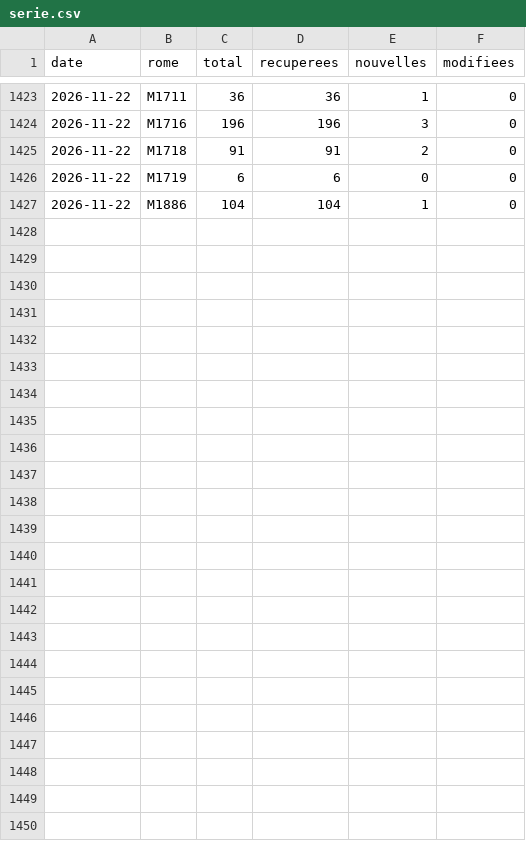
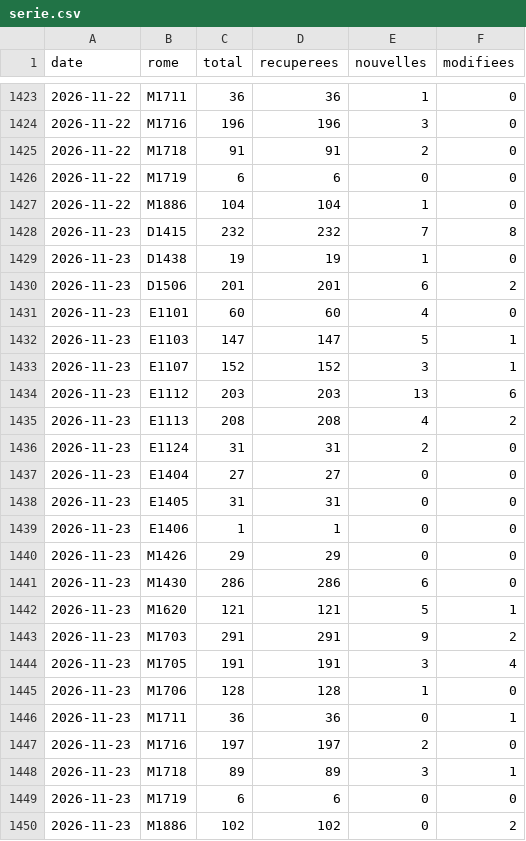
Before and after one commit to VincentFavarin/metier, a CSV file: data/serie.csv, drawn as a sheet; only a part is shown, gaps mark what is left out.

```diff
--- a/data/serie.csv
+++ b/data/serie.csv
@@ -1427 +1427,24 @@ date,rome,total,recuperees,nouvelles,modifiees
 2026-11-22,M1886,104,104,1,0
+2026-11-23,D1415,232,232,7,8
+2026-11-23,D1438,19,19,1,0
+2026-11-23,D1506,201,201,6,2
+2026-11-23,E1101,60,60,4,0
+2026-11-23,E1103,147,147,5,1
+2026-11-23,E1107,152,152,3,1
+2026-11-23,E1112,203,203,13,6
+2026-11-23,E1113,208,208,4,2
+2026-11-23,E1124,31,31,2,0
+2026-11-23,E1404,27,27,0,0
+2026-11-23,E1405,31,31,0,0
+2026-11-23,E1406,1,1,0,0
+2026-11-23,M1426,29,29,0,0
+2026-11-23,M1430,286,286,6,0
+2026-11-23,M1620,121,121,5,1
+2026-11-23,M1703,291,291,9,2
+2026-11-23,M1705,191,191,3,4
+2026-11-23,M1706,128,128,1,0
+2026-11-23,M1711,36,36,0,1
+2026-11-23,M1716,197,197,2,0
+2026-11-23,M1718,89,89,3,1
+2026-11-23,M1719,6,6,0,0
+2026-11-23,M1886,102,102,0,2
```
Also changed, not shown: 22 other files.
